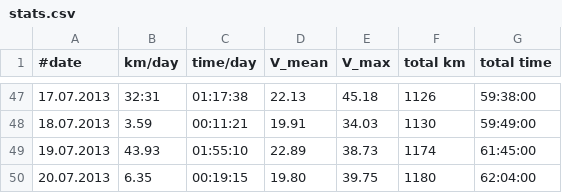
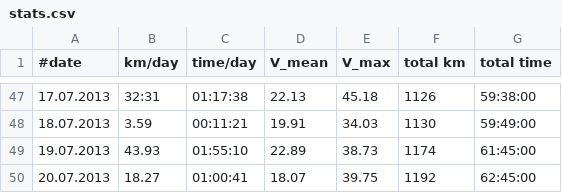
Before and after one commit to hamburger1984/fahrrad, a CSV file: stats.csv, drawn as a sheet; only a part is shown, gaps mark what is left out.

```diff
--- a/stats.csv
+++ b/stats.csv
@@ -49,2 +49,2 @@
 19.07.2013;43.93;01:55:10;22.89;38.73;1174;61:45:00
-20.07.2013;6.35;00:19:15;19.80;39.75;1180;62:04:00
+20.07.2013;18.27;01:00:41;18.07;39.75;1192;62:45:00
```
Also changed, not shown: 1 other file.
